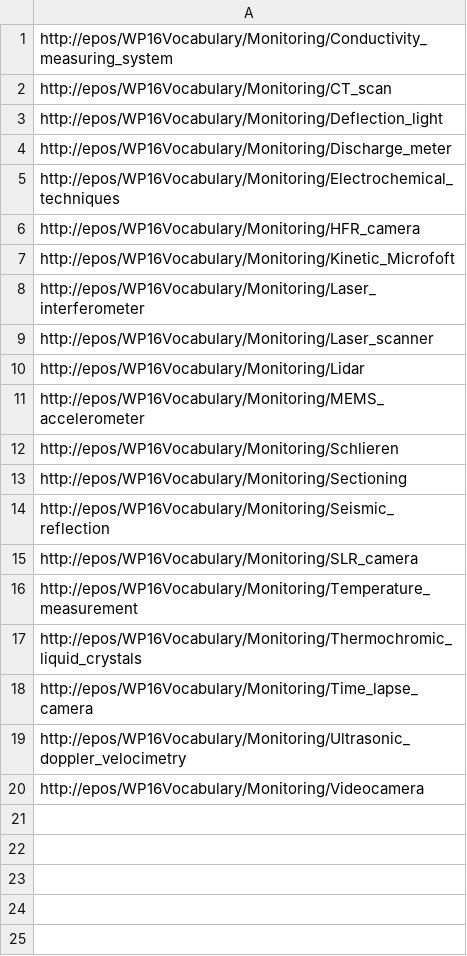
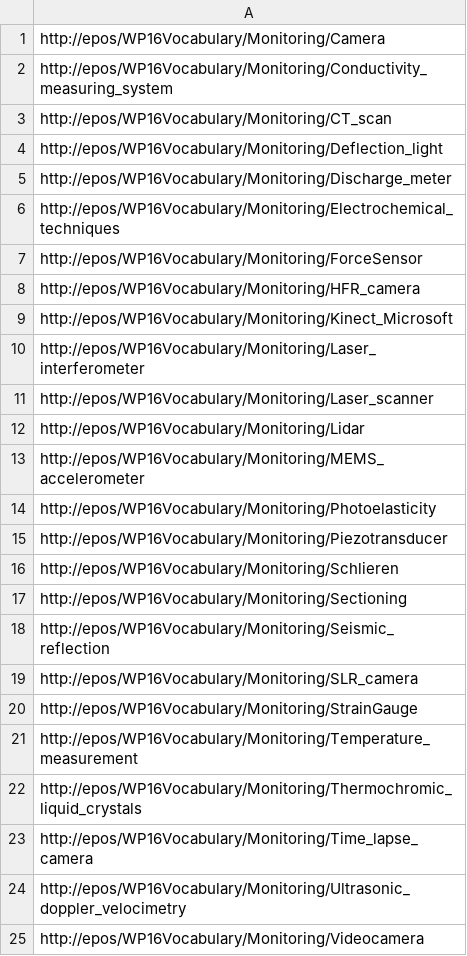
Before and after one commit to ulbricht/pmdmeta, a CSV file: resources/thesaurus/eposwp16monitoring_relations.csv, drawn as a sheet.

```diff
--- a/resources/thesaurus/eposwp16monitoring_relations.csv
+++ b/resources/thesaurus/eposwp16monitoring_relations.csv
@@ -1 +1,2 @@
+http://epos/WP16Vocabulary/Monitoring/Camera
 http://epos/WP16Vocabulary/Monitoring/Conductivity_measuring_system
@@ -5,4 +6,5 @@ http://epos/WP16Vocabulary/Monitoring/Discharge_meter
 http://epos/WP16Vocabulary/Monitoring/Electrochemical_techniques
+http://epos/WP16Vocabulary/Monitoring/ForceSensor
 http://epos/WP16Vocabulary/Monitoring/HFR_camera
-http://epos/WP16Vocabulary/Monitoring/Kinetic_Microfoft
+http://epos/WP16Vocabulary/Monitoring/Kinect_Microsoft
 http://epos/WP16Vocabulary/Monitoring/Laser_interferometer
@@ -11,2 +13,4 @@ http://epos/WP16Vocabulary/Monitoring/Lidar
 http://epos/WP16Vocabulary/Monitoring/MEMS_accelerometer
+http://epos/WP16Vocabulary/Monitoring/Photoelasticity
+http://epos/WP16Vocabulary/Monitoring/Piezotransducer
 http://epos/WP16Vocabulary/Monitoring/Schlieren
@@ -15,2 +19,3 @@ http://epos/WP16Vocabulary/Monitoring/Seismic_reflection
 http://epos/WP16Vocabulary/Monitoring/SLR_camera
+http://epos/WP16Vocabulary/Monitoring/StrainGauge
 http://epos/WP16Vocabulary/Monitoring/Temperature_measurement
```
Also changed, not shown: resources/thesaurus/eposwp16_keywords.csv, resources/thesaurus/eposwp16_labels.csv, 23 other files.
